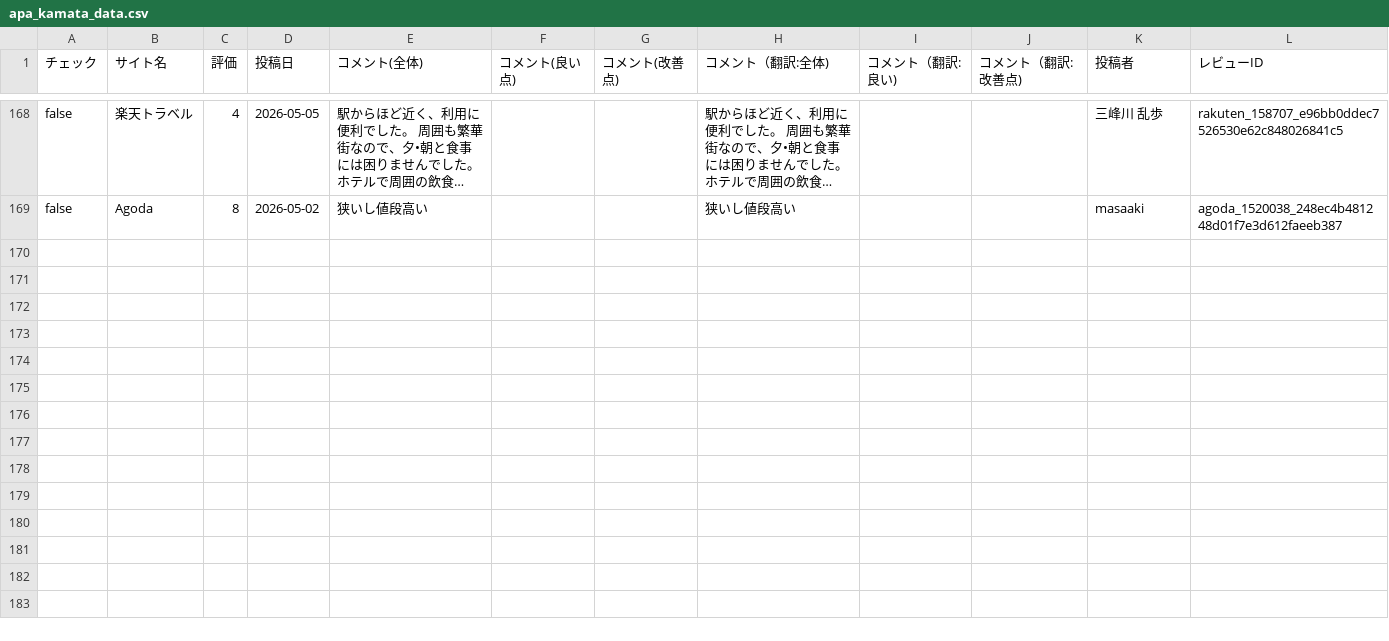
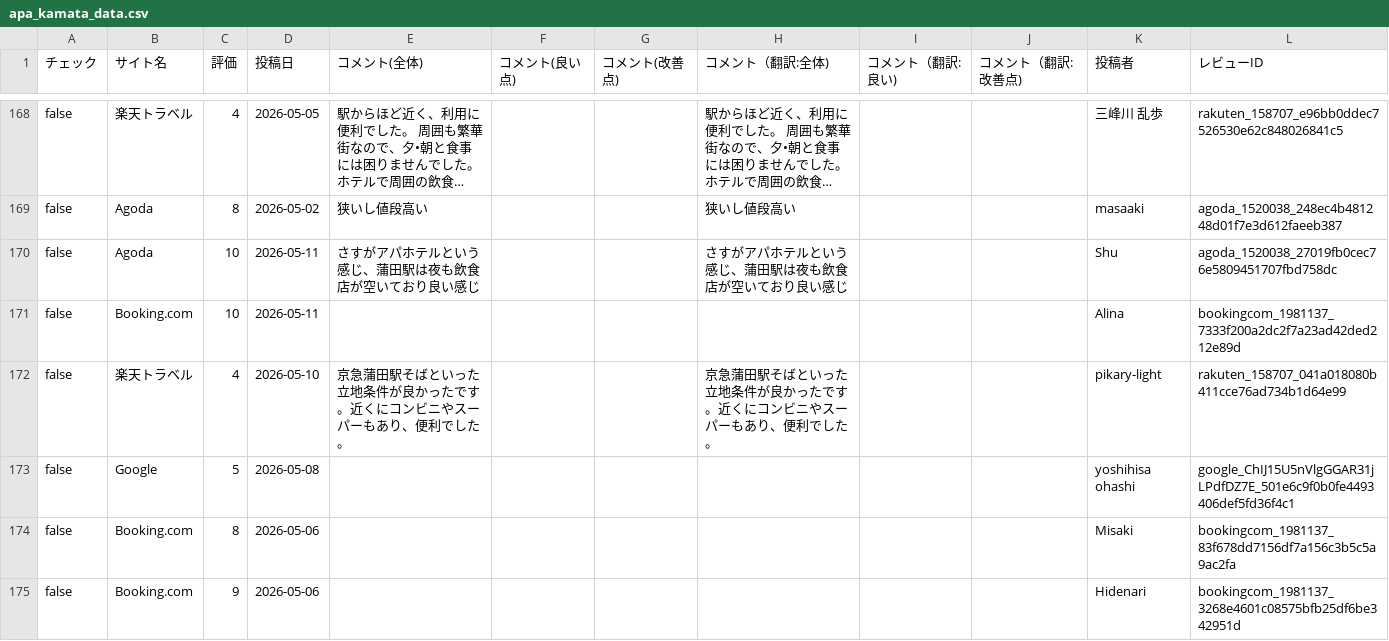
Before and after one commit to TAKAHASHIMITSUGU329/primechange-portal, a CSV file: データ/ホテル口コミデータ/apa_kamata_data.csv, drawn as a sheet; only a part is shown, gaps mark what is left out; long unchanged cells end in …; the diff covers the shown part only; the diff names each change by its address in the sheet, - before the commit and + after, or states it on an @@ line.

```diff
--- a/データ/ホテル口コミデータ/apa_kamata_data.csv
+++ b/データ/ホテル口コミデータ/apa_kamata_data.csv
+row 170: false | Agoda | 10 | 2026-05-11 | さすがアパホテルという感じ、蒲田駅は夜も飲食店が空いており良い感じ |  |  | さすがアパホテルという感じ、蒲田駅は夜も飲食店が空いており良い感じ |  |  | Shu | agoda_1520038_27019fb0cec76e5809451707fbd758dc
+row 171: false | Booking.com | 10 | 2026-05-11 |  |  |  |  |  |  | Alina | bookingcom_1981137_7333f200a2dc2f7a23ad42ded212e89d
+row 172: false | 楽天トラベル | 4 | 2026-05-10 | 京急蒲田駅そばといった立地条件が良かったです。近くにコンビニやスーパーもあり、便利でした。 |  |  | 京急蒲田駅そばといった立地条件が良かったです。近くにコンビニやスーパーもあり、便利でした。 |  |  | pikary-light | rakuten_158707_041a018080b411cce76ad734b1d64e99
+row 173: false | Google | 5 | 2026-05-08 |  |  |  |  |  |  | yoshihisa ohashi | google_ChIJ15U5nVlgGGAR31jLPdfDZ7E_501e6c9f0b0fe4493406def5fd36f4c1
+row 174: false | Booking.com | 8 | 2026-05-06 |  |  |  |  |  |  | Misaki | bookingcom_1981137_83f678dd7156df7a156c3b5c5a9ac2fa
+row 175: false | Booking.com | 9 | 2026-05-06 |  |  |  |  |  |  | Hidenari | bookingcom_1981137_3268e4601c08575bfb25df6be342951d
```
Also changed, not shown: 6 added rows elsewhere in this file, データ/ホテル口コミデータ/court_shinyokohama_data.csv, 48 other files.
